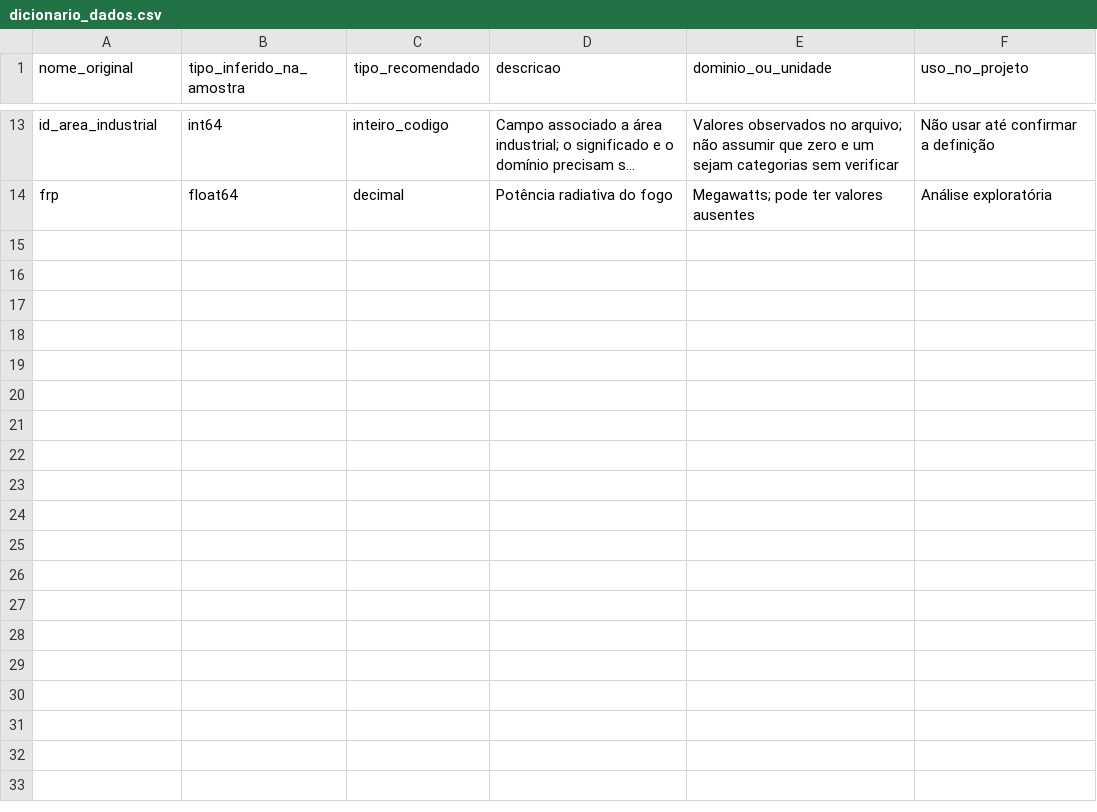
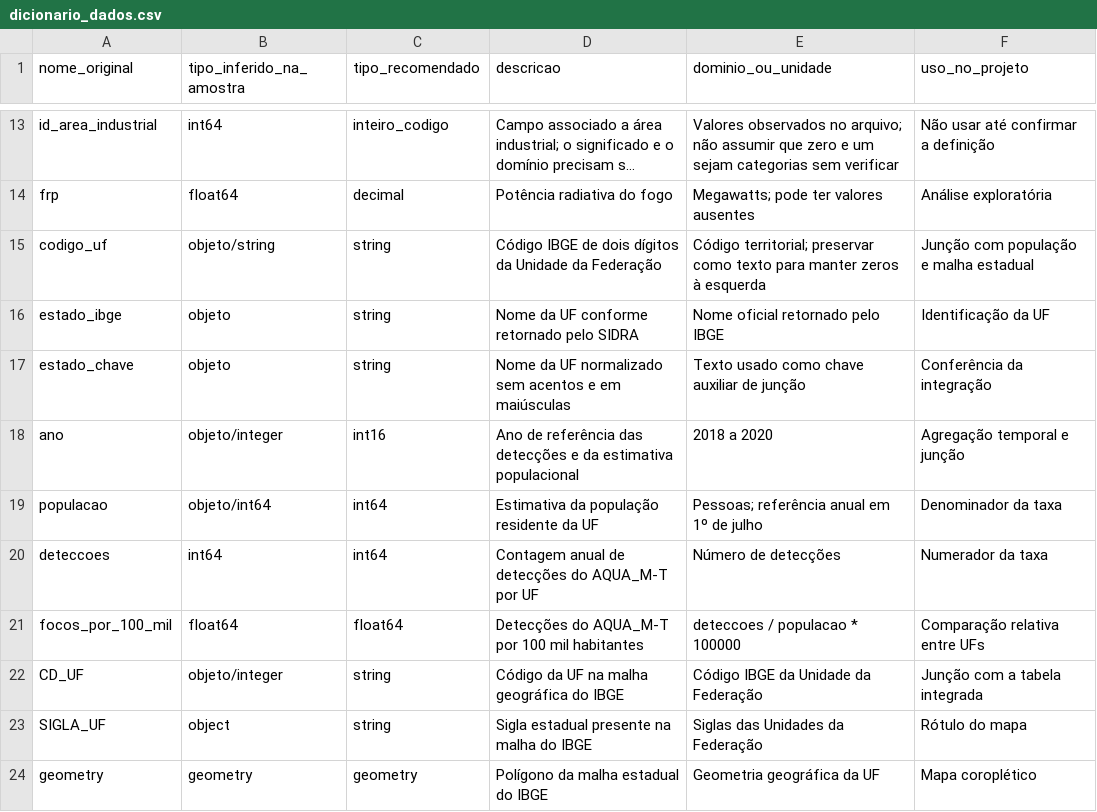
Before and after one commit to PaoBatatus/projeto-queimadas, a CSV file: docs/dicionario_dados.csv, drawn as a sheet; only a part is shown, gaps mark what is left out; long unchanged cells end in …; the diff names each change by its address in the sheet, - before the commit and + after, or states it on an @@ line.

Commit message:
Update dicionario_dados.csv

```diff
--- a/docs/dicionario_dados.csv
+++ b/docs/dicionario_dados.csv
+row 15: codigo_uf | objeto/string | string | Código IBGE de dois dígitos da Unidade da Federação | Código territorial; preservar como texto para manter zeros à esquerda | Junção com população e malha estadual
+row 16: estado_ibge | objeto | string | Nome da UF conforme retornado pelo SIDRA | Nome oficial retornado pelo IBGE | Identificação da UF
+row 17: estado_chave | objeto | string | Nome da UF normalizado sem acentos e em maiúsculas | Texto usado como chave auxiliar de junção | Conferência da integração
+row 18: ano | objeto/integer | int16 | Ano de referência das detecções e da estimativa populacional | 2018 a 2020 | Agregação temporal e junção
+row 19: populacao | objeto/int64 | int64 | Estimativa da população residente da UF | Pessoas; referência anual em 1º de julho | Denominador da taxa
+row 20: deteccoes | int64 | int64 | Contagem anual de detecções do AQUA_M-T por UF | Número de detecções | Numerador da taxa
+row 21: focos_por_100_mil | float64 | float64 | Detecções do AQUA_M-T por 100 mil habitantes | deteccoes / populacao * 100000 | Comparação relativa entre UFs
+row 22: CD_UF | objeto/integer | string | Código da UF na malha geográfica do IBGE | Código IBGE da Unidade da Federação | Junção com a tabela integrada
+row 23: SIGLA_UF | object | string | Sigla estadual presente na malha do IBGE | Siglas das Unidades da Federação | Rótulo do mapa
+row 24: geometry | geometry | geometry | Polígono da malha estadual do IBGE | Geometria geográfica da UF | Mapa coroplético
```
